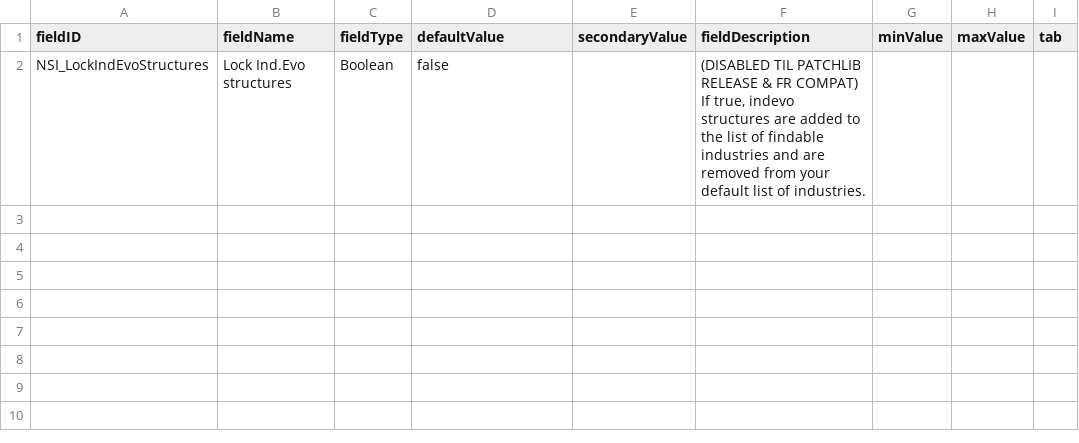
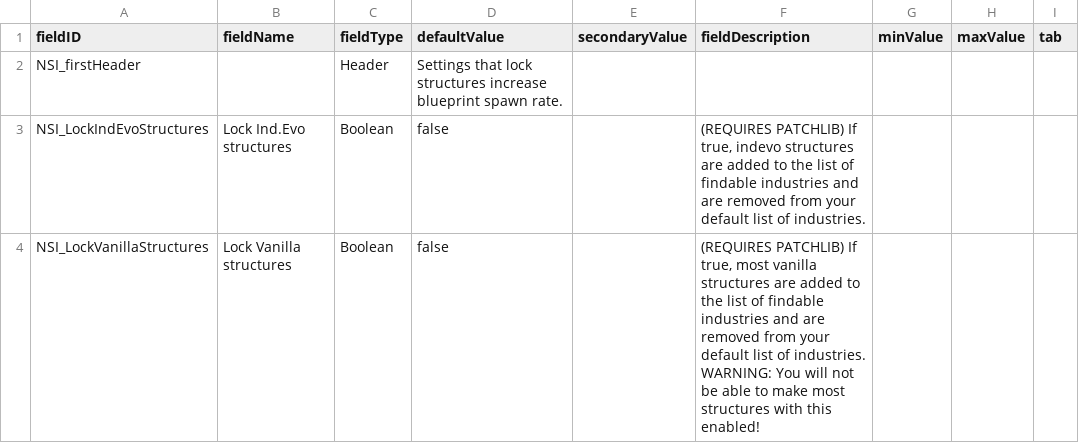
Before and after one commit to nikothedude/niko_scavengeableindustries, a CSV file: data/config/LunaSettings.csv, drawn as a sheet.

```diff
--- a/data/config/LunaSettings.csv
+++ b/data/config/LunaSettings.csv
@@ -1,2 +1,4 @@
 fieldID,fieldName,fieldType,defaultValue,secondaryValue,fieldDescription,minValue,maxValue,tab
-NSI_LockIndEvoStructures,Lock Ind.Evo structures,Boolean,false,," (DISABLED TIL PATCHLIB RELEASE & FR COMPAT) If true, indevo structures are added to the list of findable industries and are removed from your default list of industries.",,,
+NSI_firstHeader,,Header,Settings that lock structures increase blueprint spawn rate.,,,,,
+NSI_LockIndEvoStructures,Lock Ind.Evo structures,Boolean,false,,"(REQUIRES PATCHLIB) If true, indevo structures are added to the list of findable industries and are removed from your default list of industries.",,,
+NSI_LockVanillaStructures,Lock Vanilla structures,Boolean,false,,"(REQUIRES PATCHLIB) If true, most vanilla structures are added to the list of findable industries and are removed from your default list of industries. WARNING: You will not be able to make most structures with this enabled!",,,
```
Also changed, not shown: data/campaign/industries.csv, 24 other files.
